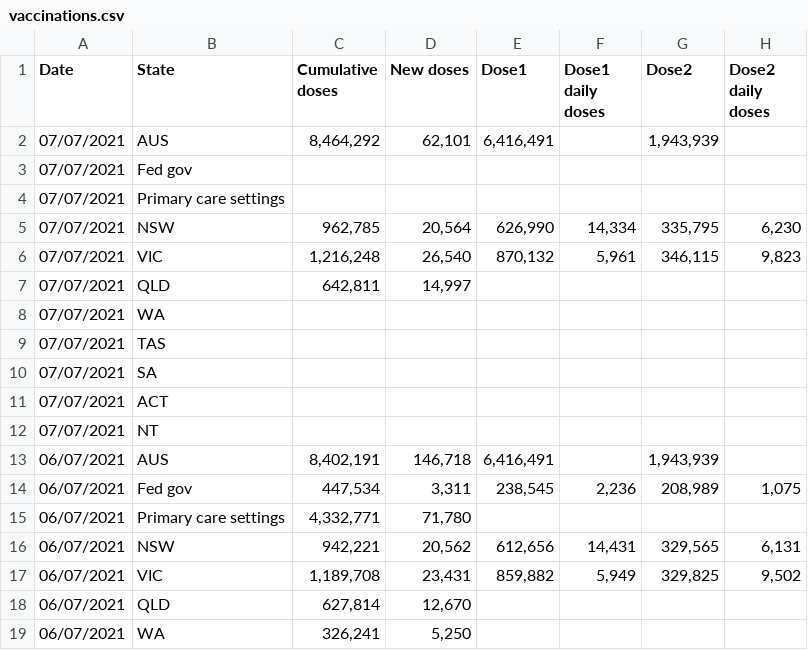
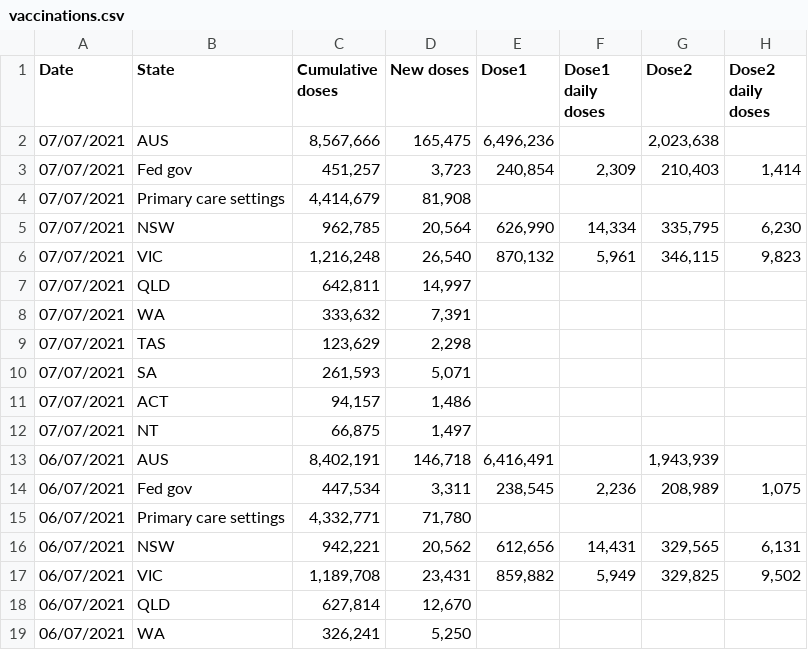
Before and after one commit to Georift/australian-vaccine-rollout, a CSV file: vaccinations.csv, drawn as a sheet; only a part is shown.

```diff
--- a/vaccinations.csv
+++ b/vaccinations.csv
@@ -1,5 +1,5 @@
 "Date","State","Cumulative doses","New doses","Dose1","Dose1 daily doses","Dose2","Dose2 daily doses"
-"07/07/2021","AUS","8,464,292","62,101","6,416,491","","1,943,939"
-"07/07/2021","Fed gov"
-"07/07/2021","Primary care settings"
+"07/07/2021","AUS","8,567,666","165,475","6,496,236","","2,023,638"
+"07/07/2021","Fed gov","451,257","3,723","240,854","2,309","210,403","1,414"
+"07/07/2021","Primary care settings","4,414,679","81,908"
 "07/07/2021","NSW","962,785","20,564","626,990","14,334","335,795","6,230"
@@ -7,7 +7,7 @@
 "07/07/2021","QLD","642,811","14,997"
-"07/07/2021","WA"
-"07/07/2021","TAS"
-"07/07/2021","SA"
-"07/07/2021","ACT"
-"07/07/2021","NT"
+"07/07/2021","WA","333,632","7,391"
+"07/07/2021","TAS","123,629","2,298"
+"07/07/2021","SA","261,593","5,071"
+"07/07/2021","ACT","94,157","1,486"
+"07/07/2021","NT","66,875","1,497"
 "06/07/2021","AUS","8,402,191","146,718","6,416,491","","1,943,939"
```
Also changed, not shown: 1 other file.
